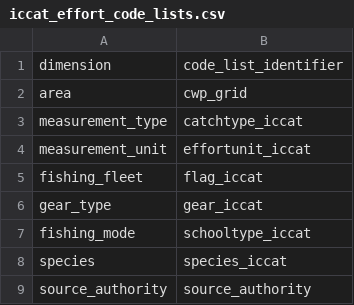
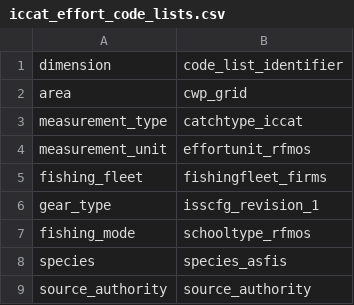
Before and after one commit to firms-gta/geoflow-tunaatlas, a CSV file: data/iccat_effort_code_lists.csv, drawn as a sheet.

```diff
--- a/data/iccat_effort_code_lists.csv
+++ b/data/iccat_effort_code_lists.csv
@@ -3,7 +3,7 @@
 "measurement_type","catchtype_iccat"
-"measurement_unit","effortunit_iccat"
-"fishing_fleet","flag_iccat"
-"gear_type","gear_iccat"
-"fishing_mode","schooltype_iccat"
-"species","species_iccat"
+"measurement_unit","effortunit_rfmos"
+"fishing_fleet","fishingfleet_firms"
+"gear_type","isscfg_revision_1"
+"fishing_mode","schooltype_rfmos"
+"species","species_asfis"
 "source_authority","source_authority"
```
Also changed, not shown: data/ccsbt_effort_code_lists.csv, data/iattc_effort_code_lists.csv, 12 other files.
